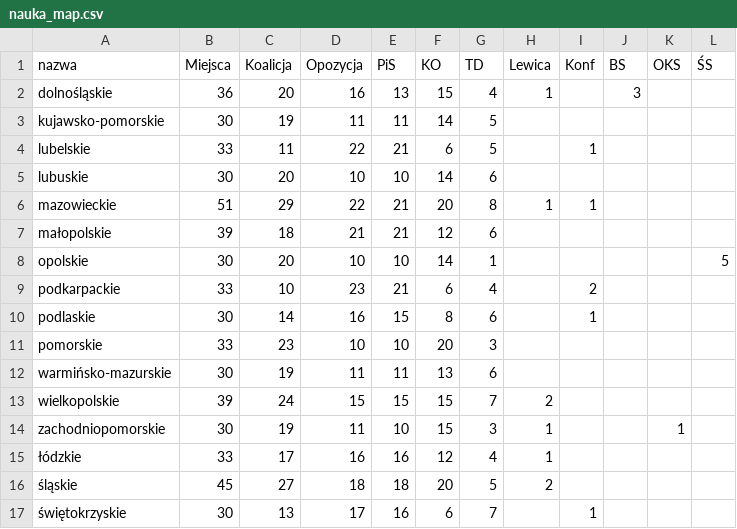
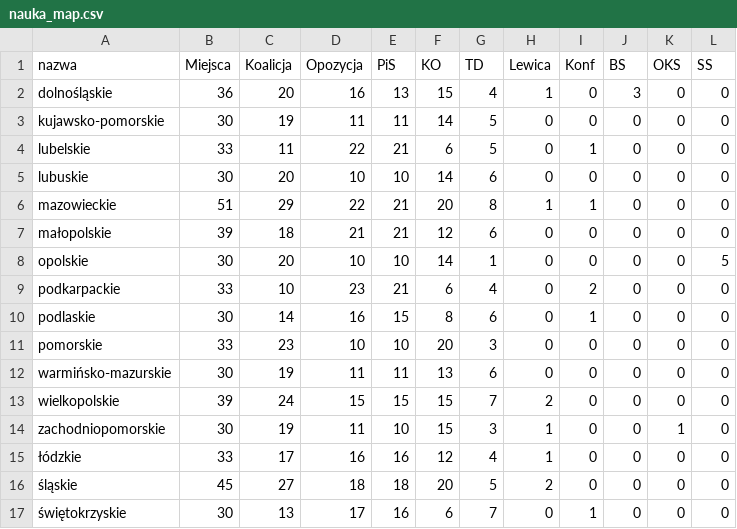
Before and after one commit to GHKamilD/Voivodeship_Election_Map, a CSV file: nauka_map.csv, drawn as a sheet.

```diff
--- a/nauka_map.csv
+++ b/nauka_map.csv
@@ -1,17 +1,17 @@
-nazwa;Miejsca;Koalicja;Opozycja;PiS;KO;TD;Lewica;Konf;BS;OKS;ŚS
-dolnośląskie;36;20;16;13;15;4;1;;3;;
-kujawsko-pomorskie;30;19;11;11;14;5;;;;;
-lubelskie;33;11;22;21;6;5;;1;;;
-lubuskie;30;20;10;10;14;6;;;;;
-mazowieckie;51;29;22;21;20;8;1;1;;;
-małopolskie;39;18;21;21;12;6;;;;;
-opolskie;30;20;10;10;14;1;;;;;5
-podkarpackie;33;10;23;21;6;4;;2;;;
-podlaskie;30;14;16;15;8;6;;1;;;
-pomorskie;33;23;10;10;20;3;;;;;
-warmińsko-mazurskie;30;19;11;11;13;6;;;;;
-wielkopolskie;39;24;15;15;15;7;2;;;;
-zachodniopomorskie;30;19;11;10;15;3;1;;;1;
-łódzkie;33;17;16;16;12;4;1;;;;
-śląskie;45;27;18;18;20;5;2;;;;
-świętokrzyskie;30;13;17;16;6;7;;1;;;
+nazwa;Miejsca;Koalicja;Opozycja;PiS;KO;TD;Lewica;Konf;BS;OKS;SS
+dolnośląskie;36;20;16;13;15;4;1;0;3;0;0
+kujawsko-pomorskie;30;19;11;11;14;5;0;0;0;0;0
+lubelskie;33;11;22;21;6;5;0;1;0;0;0
+lubuskie;30;20;10;10;14;6;0;0;0;0;0
+mazowieckie;51;29;22;21;20;8;1;1;0;0;0
+małopolskie;39;18;21;21;12;6;0;0;0;0;0
+opolskie;30;20;10;10;14;1;0;0;0;0;5
+podkarpackie;33;10;23;21;6;4;0;2;0;0;0
+podlaskie;30;14;16;15;8;6;0;1;0;0;0
+pomorskie;33;23;10;10;20;3;0;0;0;0;0
+warmińsko-mazurskie;30;19;11;11;13;6;0;0;0;0;0
+wielkopolskie;39;24;15;15;15;7;2;0;0;0;0
+zachodniopomorskie;30;19;11;10;15;3;1;0;0;1;0
+łódzkie;33;17;16;16;12;4;1;0;0;0;0
+śląskie;45;27;18;18;20;5;2;0;0;0;0
+świętokrzyskie;30;13;17;16;6;7;0;1;0;0;0
```
Also changed, not shown: 1 other file.
